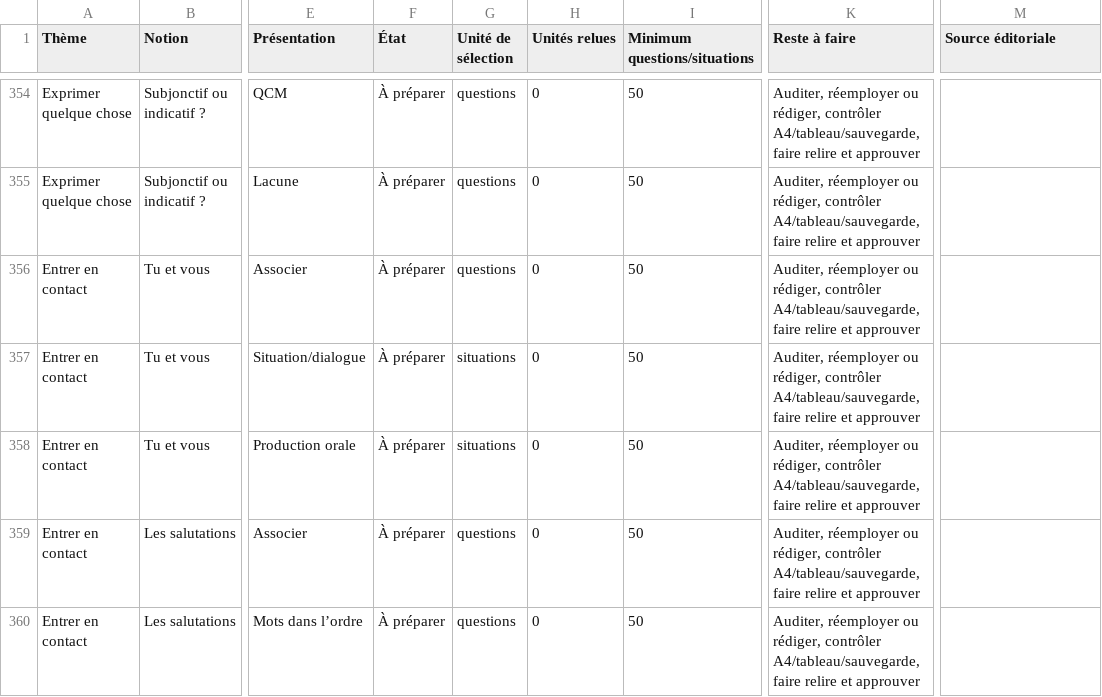
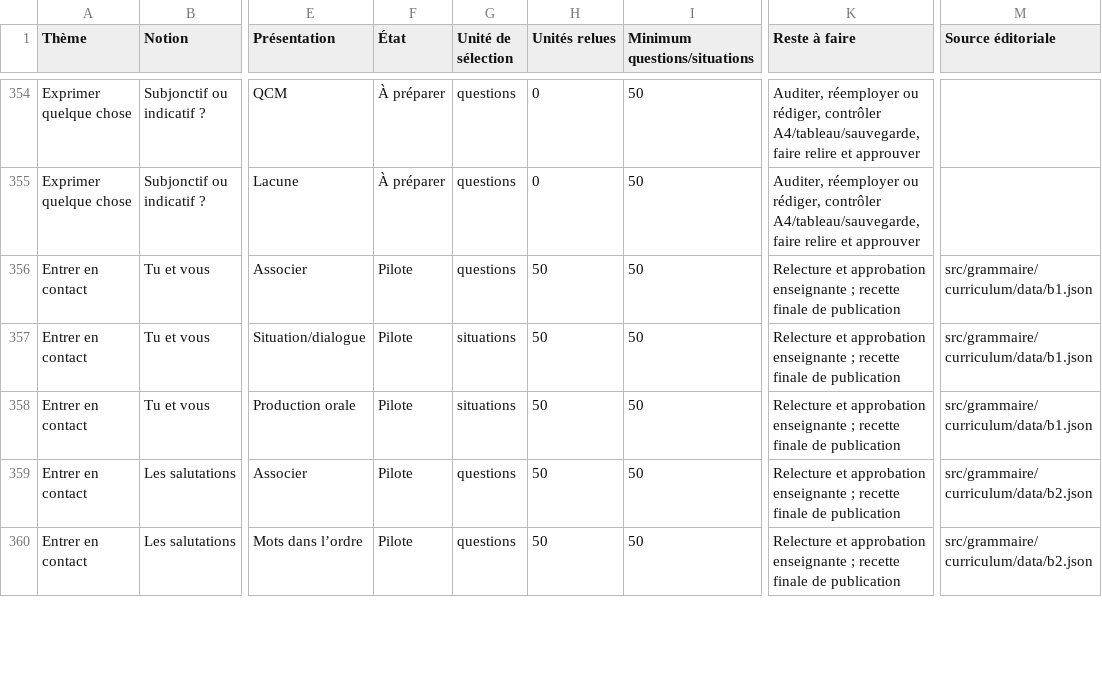
Before and after one commit to oasi-phuoc/doc-prof, a CSV file: docs/grammaire/implementation/reste-a-faire-20261114.csv, drawn as a sheet; only a part is shown, gaps mark what is left out; the diff covers the shown part only; the diff names each change by its address in the sheet, - before the commit and + after, or states it on an @@ line.

Commit message:
feat(grammar): complete A1 contact curriculum pilots

```diff
--- a/docs/grammaire/implementation/reste-a-faire-20261114.csv
+++ b/docs/grammaire/implementation/reste-a-faire-20261114.csv
-F356:F360 (État): À préparer
+F356:F360 (État): Pilote
-H356:H360 (Unités relues): 0
+H356:H360 (Unités relues): 50
-K356:K360 (Reste à faire): Auditer, réemployer ou rédiger, contrôler A4/tableau/sauvegarde, faire relire et approuver
+K356:K360 (Reste à faire): Relecture et approbation enseignante ; recette finale de publication
-M356:M358 (Source éditoriale): (empty)
+M356:M358 (Source éditoriale): src/grammaire/curriculum/data/b1.json
-M359:M360 (Source éditoriale): (empty)
+M359:M360 (Source éditoriale): src/grammaire/curriculum/data/b2.json
```
Also changed, not shown: 56 edited cells elsewhere in this file, 18 other files.
